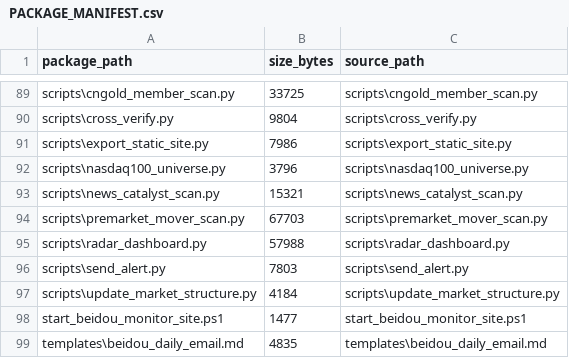
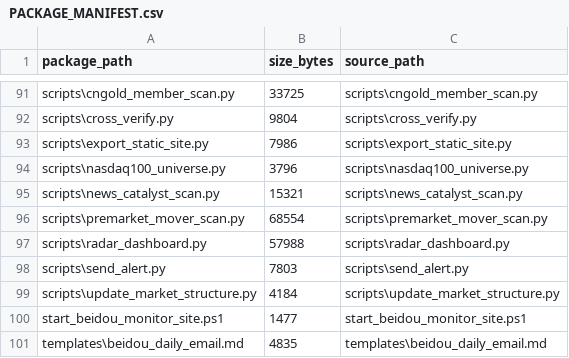
Before and after one commit to jordanwilliams5674-sys/-1, a CSV file: PACKAGE_MANIFEST.csv, drawn as a sheet; only a part is shown, gaps mark what is left out; the diff covers the shown part only.

```diff
--- a/PACKAGE_MANIFEST.csv
+++ b/PACKAGE_MANIFEST.csv
@@ -93,3 +95,3 @@
 "scripts\news_catalyst_scan.py","15321","scripts\news_catalyst_scan.py"
-"scripts\premarket_mover_scan.py","67703","scripts\premarket_mover_scan.py"
+"scripts\premarket_mover_scan.py","68554","scripts\premarket_mover_scan.py"
 "scripts\radar_dashboard.py","57988","scripts\radar_dashboard.py"
```
Also changed, not shown: 2 added rows and 4 edited cells elsewhere in this file, 7 other files.
